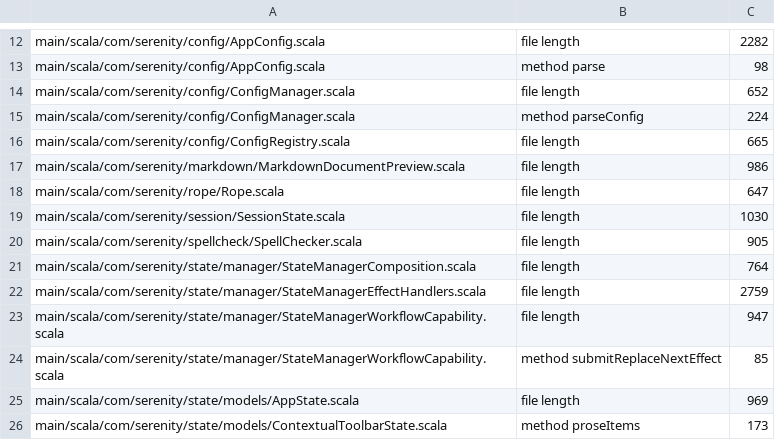
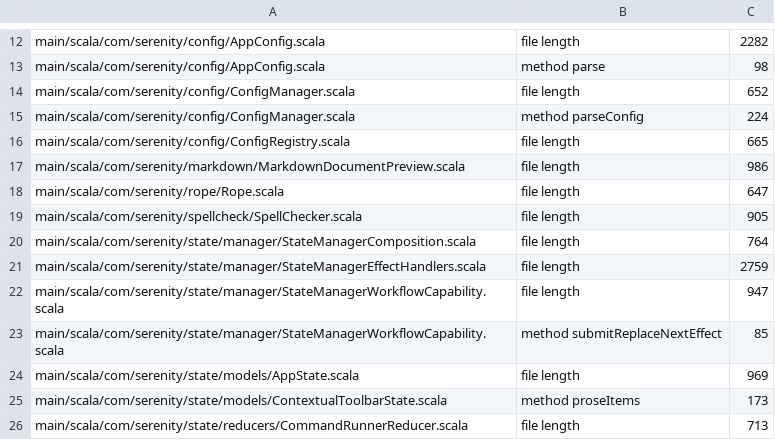
Before and after one commit to BarMal/Serenity, a TSV file: project/architecture-baseline.tsv, drawn as a sheet; only a part is shown, gaps mark what is left out; the shorter side is filled out with more unchanged rows.

```diff
--- a/project/architecture-baseline.tsv
+++ b/project/architecture-baseline.tsv
@@ -18,3 +18,2 @@ main/scala/com/serenity/markdown/MarkdownDocumentPreview.scala	file length	986
 main/scala/com/serenity/rope/Rope.scala	file length	647
-main/scala/com/serenity/session/SessionState.scala	file length	1030
 main/scala/com/serenity/spellcheck/SpellChecker.scala	file length	905
```
Also changed, not shown: 1 other file.
